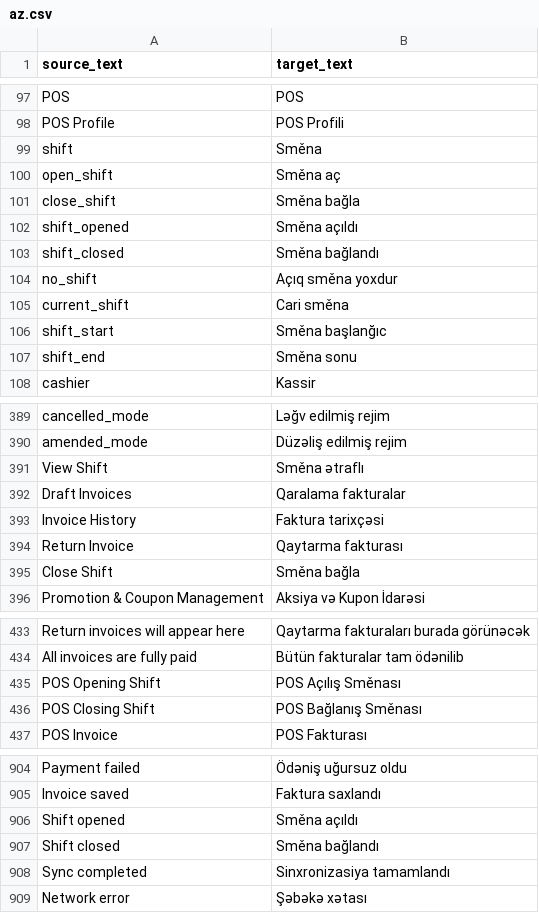
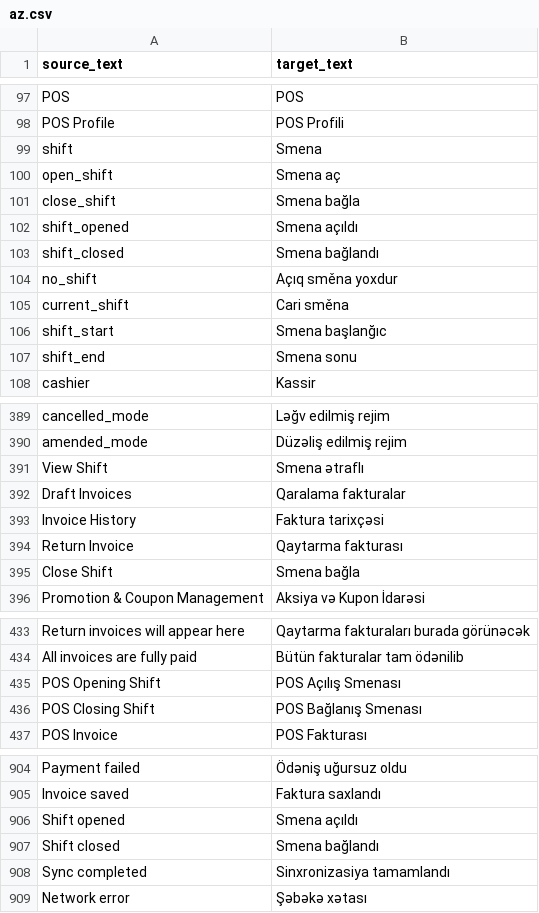
Before and after one commit to hemidirasim/POSNext, a CSV file: pos_next/translations/az.csv, drawn as a sheet; only a part is shown, gaps mark what is left out; the diff covers the shown part only.

Commit message:
fix(i18n): correct 'Shift' translation from Czech to Azerbaijani
- Change 'Směna' (Czech) to 'Smena' (Azerbaijani)
- 30 occurrences updated in JSON
- 29 occurrences updated in CSV

```diff
--- a/pos_next/translations/az.csv
+++ b/pos_next/translations/az.csv
@@ -98,11 +98,11 @@ POS,POS
 POS Profile,POS Profili
-shift,Směna
-open_shift,Směna aç
-close_shift,Směna bağla
-shift_opened,Směna açıldı
-shift_closed,Směna bağlandı
+shift,Smena
+open_shift,Smena aç
+close_shift,Smena bağla
+shift_opened,Smena açıldı
+shift_closed,Smena bağlandı
 no_shift,Açıq směna yoxdur
 current_shift,Cari směna
-shift_start,Směna başlanğıc
-shift_end,Směna sonu
+shift_start,Smena başlanğıc
+shift_end,Smena sonu
 cashier,Kassir
@@ -390,3 +390,3 @@ cancelled_mode,Ləğv edilmiş rejim
 amended_mode,Düzəliş edilmiş rejim
-View Shift,Směna ətraflı
+View Shift,Smena ətraflı
 Draft Invoices,Qaralama fakturalar
@@ -394,3 +394,3 @@ Invoice History,Faktura tarixçəsi
 Return Invoice,Qaytarma fakturası
-Close Shift,Směna bağla
+Close Shift,Smena bağla
 Promotion & Coupon Management,Aksiya və Kupon İdarəsi
@@ -434,4 +434,4 @@ Return invoices will appear here,Qaytarma fakturaları burada görünəcək
 All invoices are fully paid,Bütün fakturalar tam ödənilib
-POS Opening Shift,POS Açılış Směnası
-POS Closing Shift,POS Bağlanış Směnası
+POS Opening Shift,POS Açılış Smenası
+POS Closing Shift,POS Bağlanış Smenası
 POS Invoice,POS Fakturası
@@ -905,4 +905,4 @@ Payment failed,Ödəniş uğursuz oldu
 Invoice saved,Faktura saxlandı
-Shift opened,Směna açıldı
-Shift closed,Směna bağlandı
+Shift opened,Smena açıldı
+Shift closed,Smena bağlandı
 Sync completed,Sinxronizasiya tamamlandı
```
Also changed, not shown: 16 edited cells elsewhere in this file, 1 other file.
